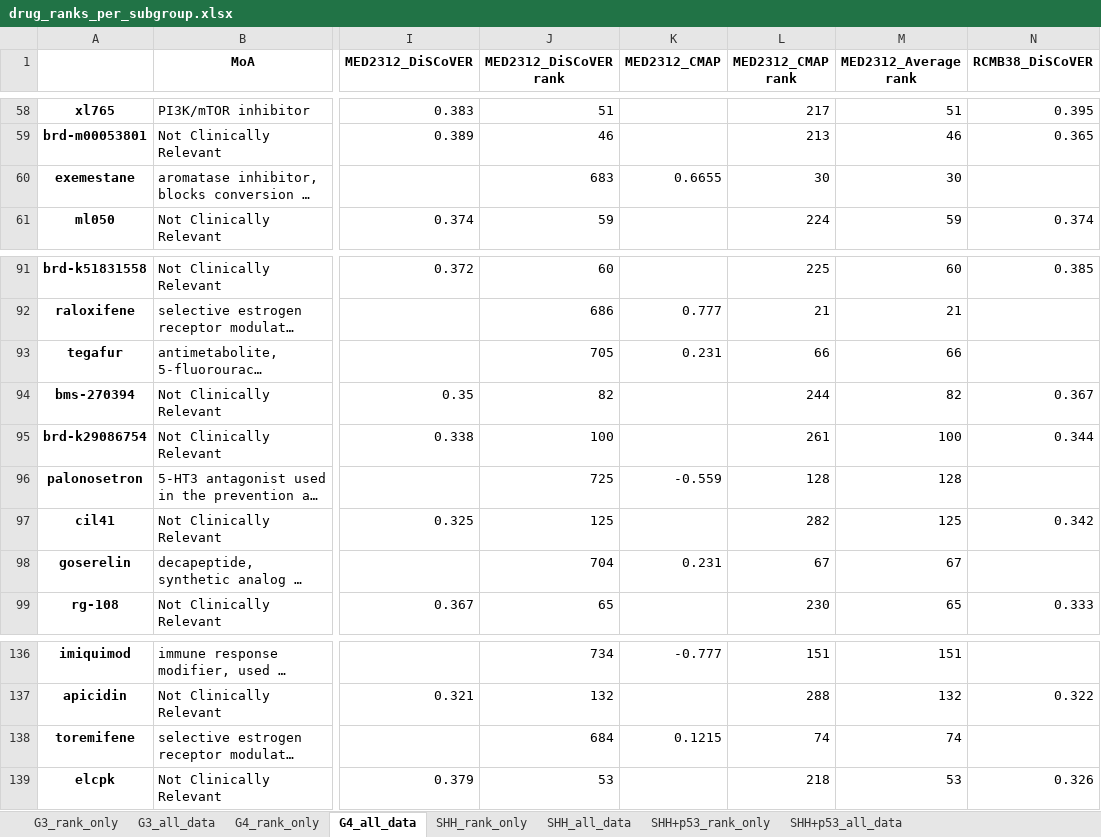
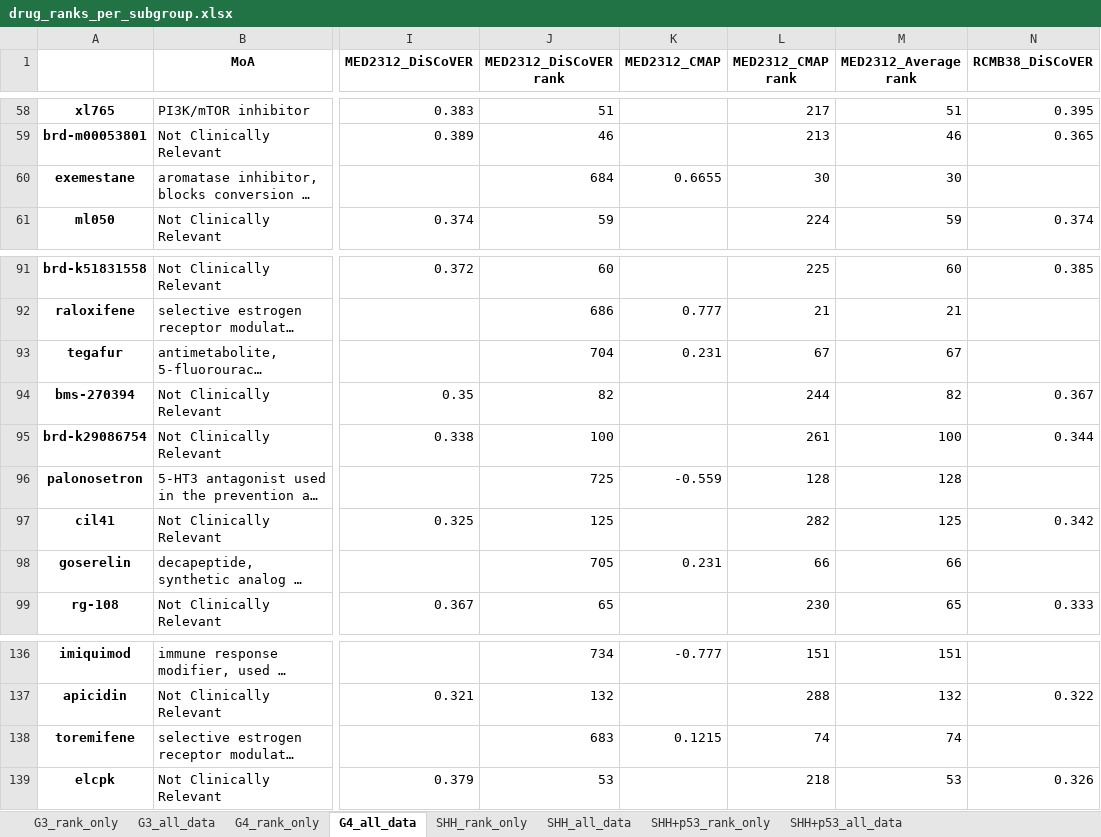
Before and after one commit to edjuaro/pdx-hts, an Excel workbook: Notebooks/results/drug_ranks_per_subgroup.xlsx, sheet G4_all_data, drawn as a sheet; only a part is shown, gaps mark what is left out; long unchanged cells end in …; values as stored, in another font and other column widths than the file's, no borders; the diff names each change by its address in the sheet, - before the commit and + after, or states it on an @@ line.

```diff
--- a/Notebooks/results/drug_ranks_per_subgroup.xlsx (sheet G4_all_data)
+++ b/Notebooks/results/drug_ranks_per_subgroup.xlsx (sheet G4_all_data)
-J60 (MED2312_DiSCoVER rank): 683
+J60 (MED2312_DiSCoVER rank): 684
-J93 (MED2312_DiSCoVER rank): 705
+J93 (MED2312_DiSCoVER rank): 704
-L93 (MED2312_CMAP rank): 66
+L93 (MED2312_CMAP rank): 67
-M93 (MED2312_Average rank): 66
+M93 (MED2312_Average rank): 67
-J98 (MED2312_DiSCoVER rank): 704
+J98 (MED2312_DiSCoVER rank): 705
-L98 (MED2312_CMAP rank): 67
+L98 (MED2312_CMAP rank): 66
-M98 (MED2312_Average rank): 67
+M98 (MED2312_Average rank): 66
-J138 (MED2312_DiSCoVER rank): 684
+J138 (MED2312_DiSCoVER rank): 683
```
Also changed, not shown: sheet SHH_all_data, sheet SHH+p53_all_data, sheet G3_all_data, sheet SHH+p53_rank_only, sheet G4_rank_only, sheet SHH_rank_only, 1 more sheet, Notebooks/results/drug_scores_DiSCoVER_only_for_all_pdx_models.xlsx, 22 other files.
